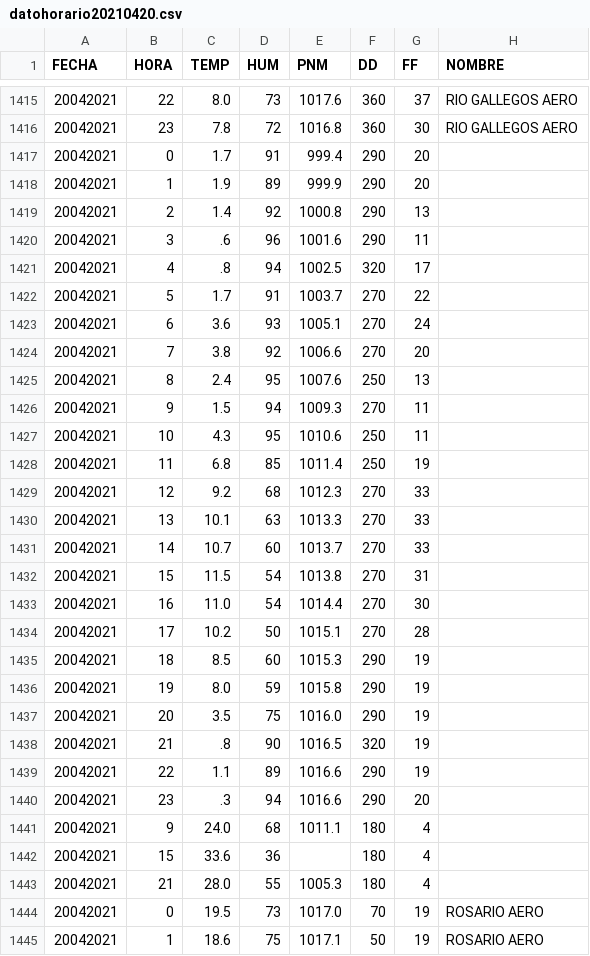
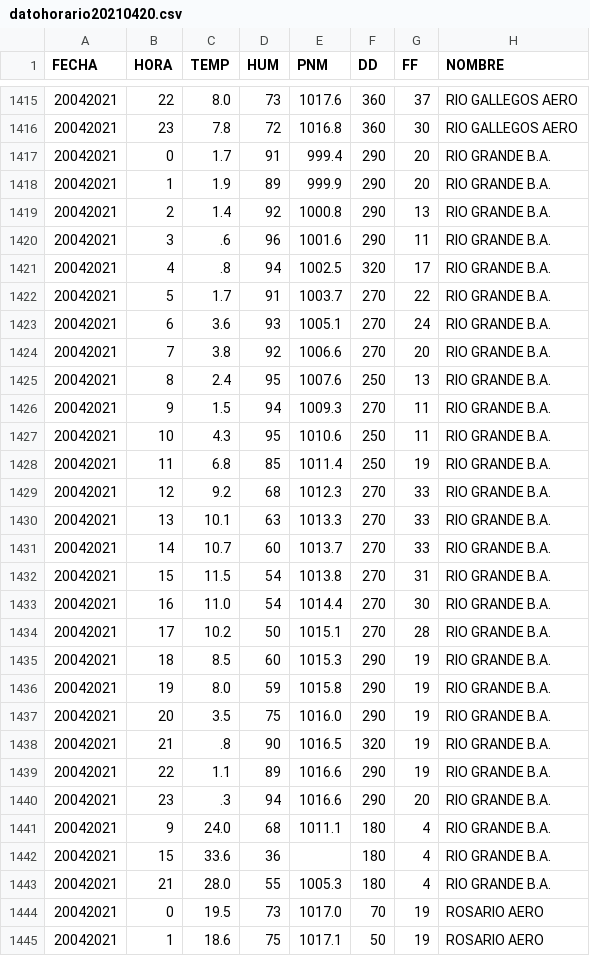
Before and after one commit to antonella-schiavoni/estadistica_espacial, a CSV file: data_smn/preprocessed/datohorario20210420.csv, drawn as a sheet; only a part is shown, gaps mark what is left out; the diff covers the shown part only.

```diff
--- a/data_smn/preprocessed/datohorario20210420.csv
+++ b/data_smn/preprocessed/datohorario20210420.csv
@@ -1416,29 +1416,29 @@ FECHA,HORA,TEMP,HUM,PNM,DD,FF,NOMBRE
 20042021,23,7.8,72,1016.8,360,30,RIO GALLEGOS AERO
-20042021,0,1.7,91,999.4,290,20
-20042021,1,1.9,89,999.9,290,20
-20042021,2,1.4,92,1000.8,290,13
-20042021,3,.6,96,1001.6,290,11
-20042021,4,.8,94,1002.5,320,17
-20042021,5,1.7,91,1003.7,270,22
-20042021,6,3.6,93,1005.1,270,24
-20042021,7,3.8,92,1006.6,270,20
-20042021,8,2.4,95,1007.6,250,13
-20042021,9,1.5,94,1009.3,270,11
-20042021,10,4.3,95,1010.6,250,11
-20042021,11,6.8,85,1011.4,250,19
-20042021,12,9.2,68,1012.3,270,33
-20042021,13,10.1,63,1013.3,270,33
-20042021,14,10.7,60,1013.7,270,33
-20042021,15,11.5,54,1013.8,270,31
-20042021,16,11.0,54,1014.4,270,30
-20042021,17,10.2,50,1015.1,270,28
-20042021,18,8.5,60,1015.3,290,19
-20042021,19,8.0,59,1015.8,290,19
-20042021,20,3.5,75,1016.0,290,19
-20042021,21,.8,90,1016.5,320,19
-20042021,22,1.1,89,1016.6,290,19
-20042021,23,.3,94,1016.6,290,20
-20042021,9,24.0,68,1011.1,180,4
-20042021,15,33.6,36,,180,4
-20042021,21,28.0,55,1005.3,180,4
+20042021,0,1.7,91,999.4,290,20,RIO GRANDE B.A.
+20042021,1,1.9,89,999.9,290,20,RIO GRANDE B.A.
+20042021,2,1.4,92,1000.8,290,13,RIO GRANDE B.A.
+20042021,3,.6,96,1001.6,290,11,RIO GRANDE B.A.
+20042021,4,.8,94,1002.5,320,17,RIO GRANDE B.A.
+20042021,5,1.7,91,1003.7,270,22,RIO GRANDE B.A.
+20042021,6,3.6,93,1005.1,270,24,RIO GRANDE B.A.
+20042021,7,3.8,92,1006.6,270,20,RIO GRANDE B.A.
+20042021,8,2.4,95,1007.6,250,13,RIO GRANDE B.A.
+20042021,9,1.5,94,1009.3,270,11,RIO GRANDE B.A.
+20042021,10,4.3,95,1010.6,250,11,RIO GRANDE B.A.
+20042021,11,6.8,85,1011.4,250,19,RIO GRANDE B.A.
+20042021,12,9.2,68,1012.3,270,33,RIO GRANDE B.A.
+20042021,13,10.1,63,1013.3,270,33,RIO GRANDE B.A.
+20042021,14,10.7,60,1013.7,270,33,RIO GRANDE B.A.
+20042021,15,11.5,54,1013.8,270,31,RIO GRANDE B.A.
+20042021,16,11.0,54,1014.4,270,30,RIO GRANDE B.A.
+20042021,17,10.2,50,1015.1,270,28,RIO GRANDE B.A.
+20042021,18,8.5,60,1015.3,290,19,RIO GRANDE B.A.
+20042021,19,8.0,59,1015.8,290,19,RIO GRANDE B.A.
+20042021,20,3.5,75,1016.0,290,19,RIO GRANDE B.A.
+20042021,21,.8,90,1016.5,320,19,RIO GRANDE B.A.
+20042021,22,1.1,89,1016.6,290,19,RIO GRANDE B.A.
+20042021,23,.3,94,1016.6,290,20,RIO GRANDE B.A.
+20042021,9,24.0,68,1011.1,180,4,RIO GRANDE B.A.
+20042021,15,33.6,36,,180,4,RIO GRANDE B.A.
+20042021,21,28.0,55,1005.3,180,4,RIO GRANDE B.A.
 20042021,0,19.5,73,1017.0,70,19,ROSARIO AERO
```
Also changed, not shown: 147 edited cells elsewhere in this file, data_smn/preprocessed/estaciones_smn.csv, data_smn/preprocessed/estaciones_smn_v2.csv, 7 other files.
